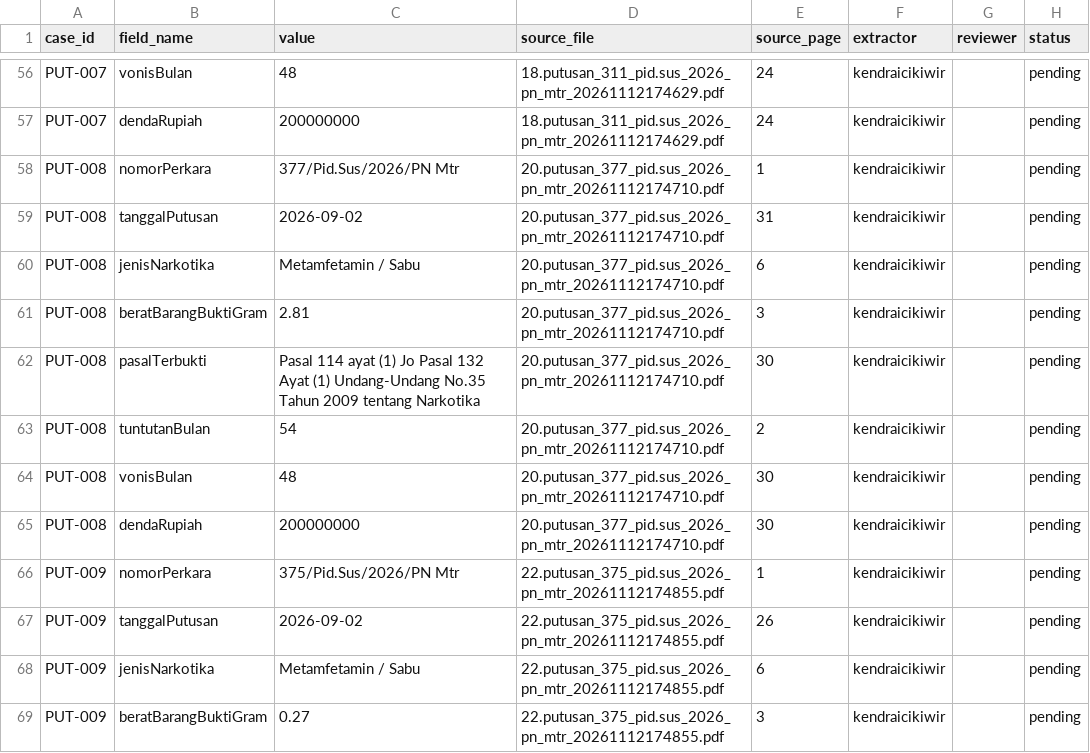
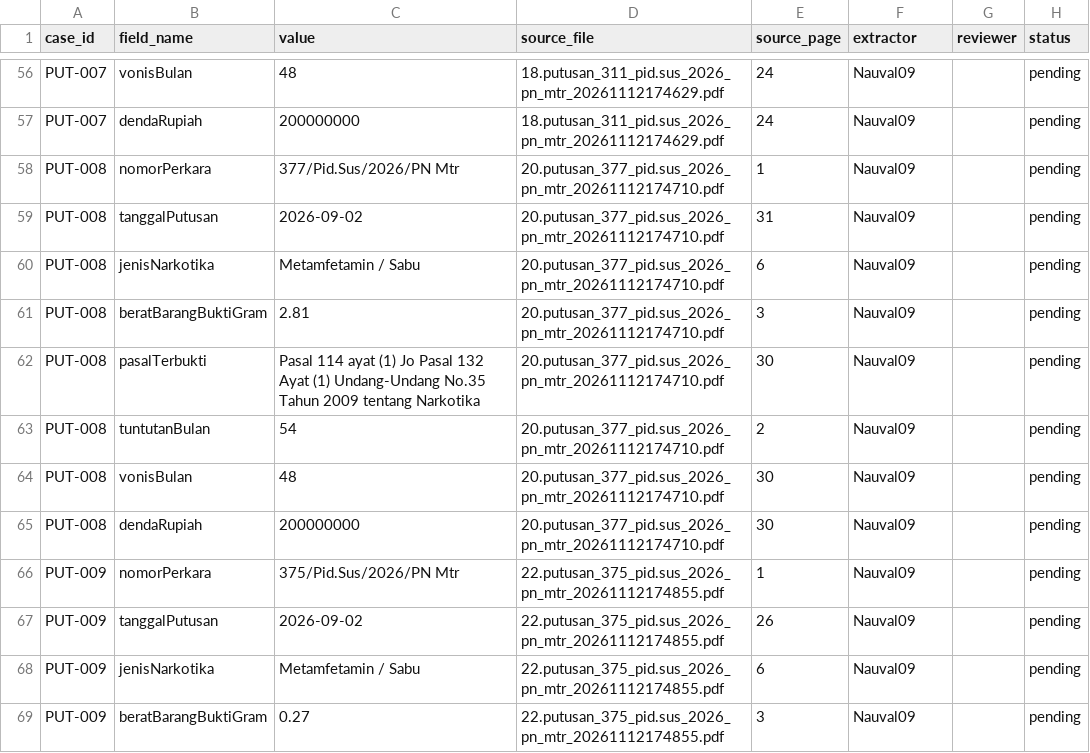
Before and after one commit to Nauval09/uts-struktur-data-narkotika-kelompok-20, a CSV file: docs/data-provenance.csv, drawn as a sheet; only a part is shown, gaps mark what is left out; the diff covers the shown part only; the diff names each change by its address in the sheet, - before the commit and + after, or states it on an @@ line.

```diff
--- a/docs/data-provenance.csv
+++ b/docs/data-provenance.csv
-F56:F69 (extractor): kendraicikiwir
+F56:F69 (extractor): Nauval09
```
Also changed, not shown: 97 edited cells elsewhere in this file.
